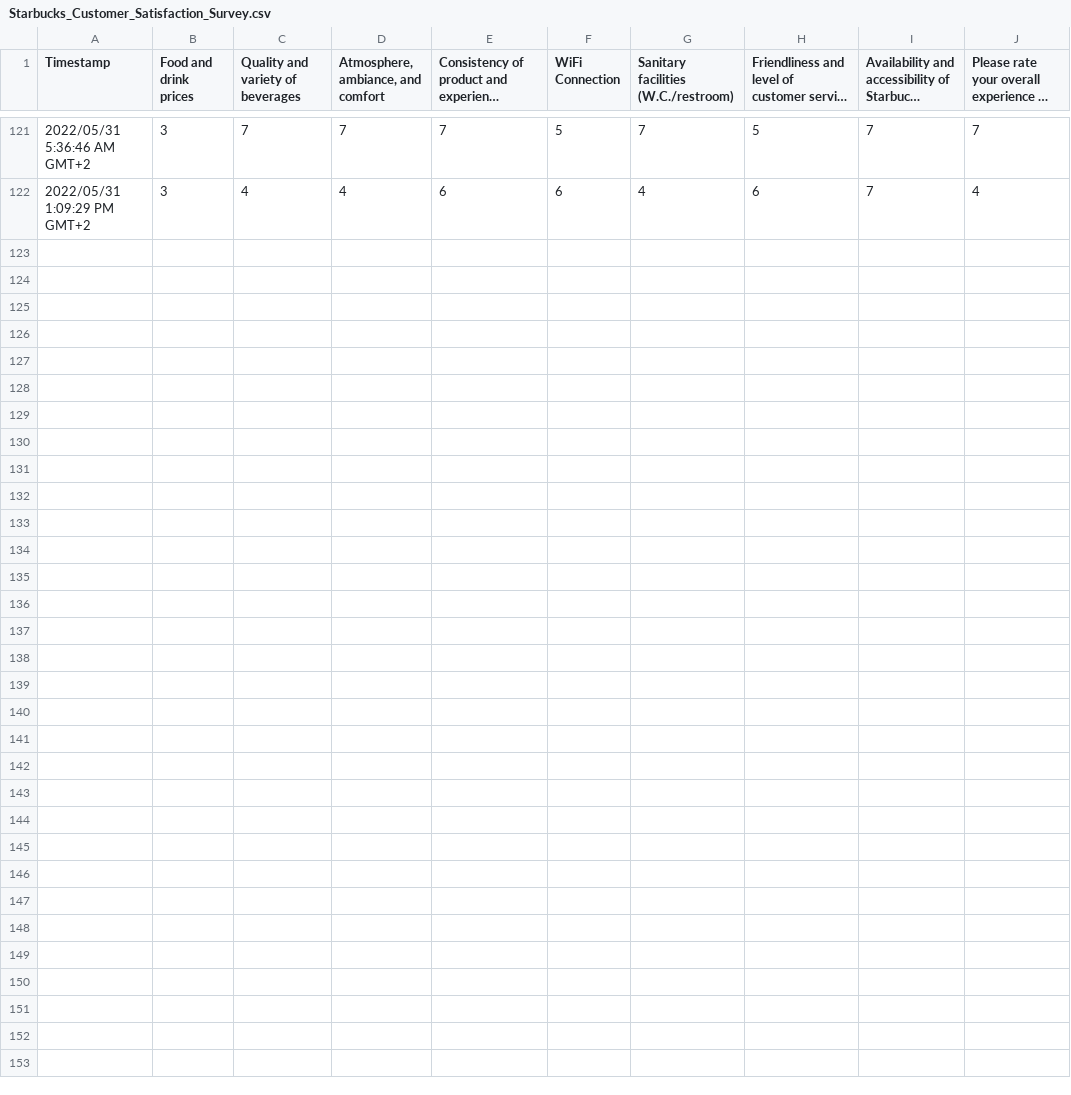
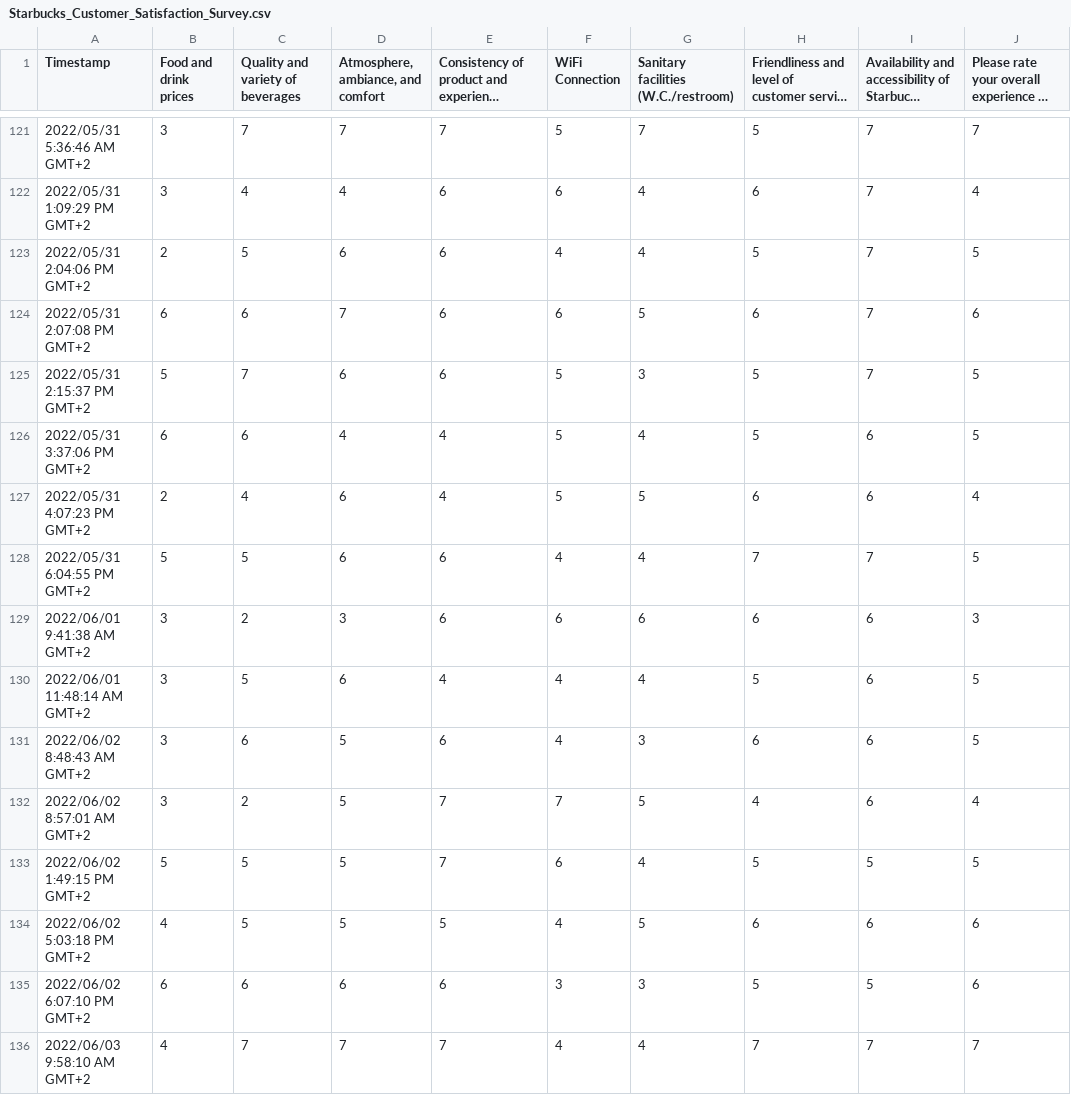
Before and after one commit to zdhiman/datasets, a CSV file: Starbucks_Customer_Satisfaction_Survey.csv, drawn as a sheet; only a part is shown, gaps mark what is left out; long unchanged cells end in ….

Commit message:
Add files via upload

```diff
--- a/Starbucks_Customer_Satisfaction_Survey.csv
+++ b/Starbucks_Customer_Satisfaction_Survey.csv
@@ -122 +122,15 @@
 "2022/05/31 1:09:29 PM GMT+2","3","4","4","6","6","4","6","7","4"
+"2022/05/31 2:04:06 PM GMT+2","2","5","6","6","4","4","5","7","5"
+"2022/05/31 2:07:08 PM GMT+2","6","6","7","6","6","5","6","7","6"
+"2022/05/31 2:15:37 PM GMT+2","5","7","6","6","5","3","5","7","5"
+"2022/05/31 3:37:06 PM GMT+2","6","6","4","4","5","4","5","6","5"
+"2022/05/31 4:07:23 PM GMT+2","2","4","6","4","5","5","6","6","4"
+"2022/05/31 6:04:55 PM GMT+2","5","5","6","6","4","4","7","7","5"
+"2022/06/01 9:41:38 AM GMT+2","3","2","3","6","6","6","6","6","3"
+"2022/06/01 11:48:14 AM GMT+2","3","5","6","4","4","4","5","6","5"
+"2022/06/02 8:48:43 AM GMT+2","3","6","5","6","4","3","6","6","5"
+"2022/06/02 8:57:01 AM GMT+2","3","2","5","7","7","5","4","6","4"
+"2022/06/02 1:49:15 PM GMT+2","5","5","5","7","6","4","5","5","5"
+"2022/06/02 5:03:18 PM GMT+2","4","5","5","5","4","5","6","6","6"
+"2022/06/02 6:07:10 PM GMT+2","6","6","6","6","3","3","5","5","6"
+"2022/06/03 9:58:10 AM GMT+2","4","7","7","7","4","4","7","7","7"
```
